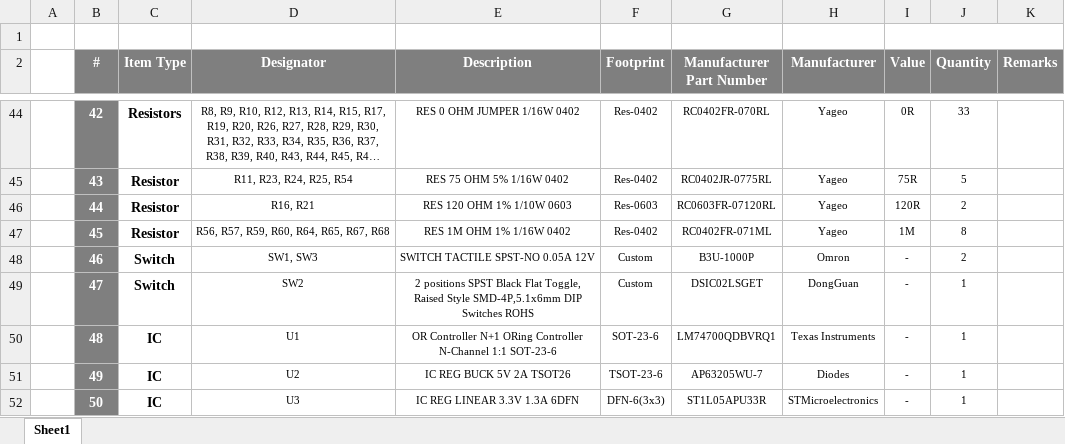
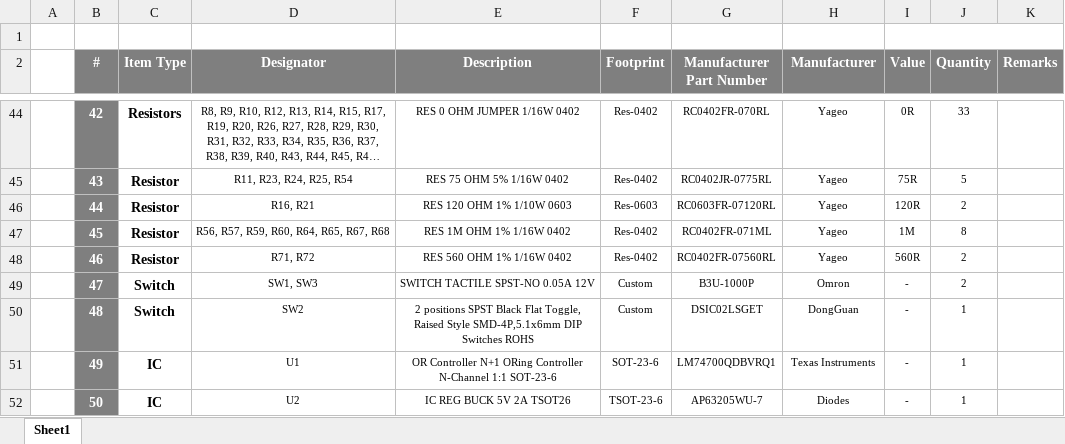
Before and after one commit to eSpark-Backup/muhunthancanagey-servocontrol, an Excel workbook: Design Files/Solenoid-Board-v2.0/BOM/Client-Solenoid-Board-v2.0.xlsx, sheet Sheet1, drawn as a sheet; only a part is shown, gaps mark what is left out; long unchanged cells end in …; values as stored, in another font and other column widths than the file's, no borders; the diff covers the shown part only; the diff names each change by its address in the sheet, - before the commit and + after, or states it on an @@ line.

Commit message:
#61 R71,R72 Added in Client BOM.

```diff
--- a/Design Files/Solenoid-Board-v2.0/BOM/Client-Solenoid-Board-v2.0.xlsx (sheet Sheet1)
+++ b/Design Files/Solenoid-Board-v2.0/BOM/Client-Solenoid-Board-v2.0.xlsx (sheet Sheet1)
-C48 (Item Type): Switch
+C48 (Item Type): Resistor
-D48 (Designator): SW1, SW3
+D48 (Designator): R71, R72
-E48 (Description): SWITCH TACTILE SPST-NO 0.05A 12V
+E48 (Description): RES 560 OHM 1% 1/16W 0402
-F48 (Footprint): Custom
+F48 (Footprint): Res-0402
-G48 (Manufacturer Part Number): B3U-1000P
+G48 (Manufacturer Part Number): RC0402FR-07560RL
-H48 (Manufacturer): Omron
+H48 (Manufacturer): Yageo
-I48 (Value): -
+I48 (Value): 560R
-D49 (Designator): SW2
+D49 (Designator): SW1, SW3
-E49 (Description): 2 positions SPST Black Flat Toggle, Raised Style SMD-4P,5.1x6mm DIP Switches ROHS
+E49 (Description): SWITCH TACTILE SPST-NO 0.05A 12V
-G49 (Manufacturer Part Number): DSIC02LSGET
+G49 (Manufacturer Part Number): B3U-1000P
-H49 (Manufacturer): DongGuan
+H49 (Manufacturer): Omron
-J49 (Quantity): 1
+J49 (Quantity): 2
-C50 (Item Type): IC
+C50 (Item Type): Switch
-D50 (Designator): U1
+D50 (Designator): SW2
-E50 (Description): OR Controller N+1 ORing Controller N-Channel 1:1 SOT-23-6
+E50 (Description): 2 positions SPST Black Flat Toggle, Raised Style SMD-4P,5.1x6mm DIP Switches ROHS
-F50 (Footprint): SOT-23-6
+F50 (Footprint): Custom
-G50 (Manufacturer Part Number): LM74700QDBVRQ1
+G50 (Manufacturer Part Number): DSIC02LSGET
-H50 (Manufacturer): Texas Instruments
+H50 (Manufacturer): DongGuan
-D51 (Designator): U2
+D51 (Designator): U1
-E51 (Description): IC REG BUCK 5V 2A TSOT26
+E51 (Description): OR Controller N+1 ORing Controller N-Channel 1:1 SOT-23-6
-F51 (Footprint): TSOT-23-6
+F51 (Footprint): SOT-23-6
-G51 (Manufacturer Part Number): AP63205WU-7
+G51 (Manufacturer Part Number): LM74700QDBVRQ1
-H51 (Manufacturer): Diodes
+H51 (Manufacturer): Texas Instruments
-D52 (Designator): U3
+D52 (Designator): U2
-E52 (Description): IC REG LINEAR 3.3V 1.3A 6DFN
+E52 (Description): IC REG BUCK 5V 2A TSOT26
-F52 (Footprint): DFN-6(3x3)
+F52 (Footprint): TSOT-23-6
-G52 (Manufacturer Part Number): ST1L05APU33R
+G52 (Manufacturer Part Number): AP63205WU-7
-H52 (Manufacturer): STMicroelectronics
+H52 (Manufacturer): Diodes
```
Also changed, not shown: 1 added row and 17 edited cells elsewhere in this sheet.
